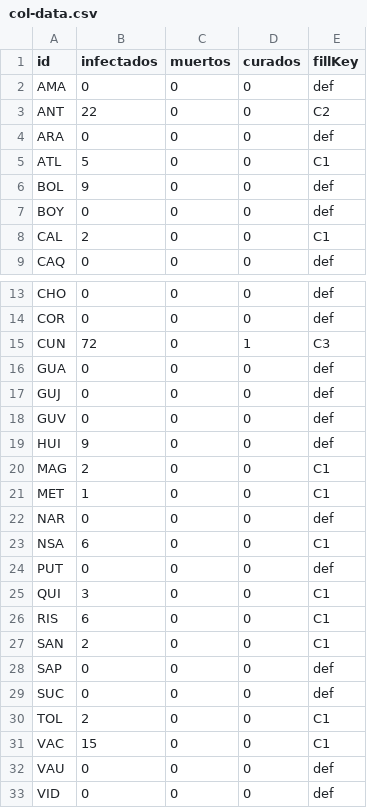
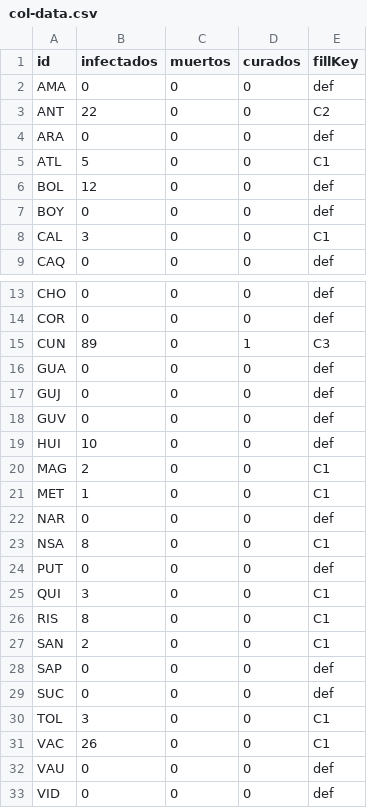
Before and after one commit to cgutierr3z/covidmap-col, a CSV file: col-data.csv, drawn as a sheet; only a part is shown, gaps mark what is left out.

Commit message:
update data-col.csv 2020.03.21 11:13

```diff
--- a/col-data.csv
+++ b/col-data.csv
@@ -5,5 +5,5 @@ ARA,0,0,0,def
 ATL,5,0,0,C1
-BOL,9,0,0,def
+BOL,12,0,0,def
 BOY,0,0,0,def
-CAL,2,0,0,C1
+CAL,3,0,0,C1
 CAQ,0,0,0,def
@@ -14,3 +14,3 @@ CHO,0,0,0,def
 COR,0,0,0,def
-CUN,72,0,1,C3
+CUN,89,0,1,C3
 GUA,0,0,0,def
@@ -18,3 +18,3 @@ GUJ,0,0,0,def
 GUV,0,0,0,def
-HUI,9,0,0,def
+HUI,10,0,0,def
 MAG,2,0,0,C1
@@ -22,6 +22,6 @@ MET,1,0,0,C1
 NAR,0,0,0,def
-NSA,6,0,0,C1
+NSA,8,0,0,C1
 PUT,0,0,0,def
 QUI,3,0,0,C1
-RIS,6,0,0,C1
+RIS,8,0,0,C1
 SAN,2,0,0,C1
@@ -29,4 +29,4 @@ SAP,0,0,0,def
 SUC,0,0,0,def
-TOL,2,0,0,C1
-VAC,15,0,0,C1
+TOL,3,0,0,C1
+VAC,26,0,0,C1
 VAU,0,0,0,def
```
